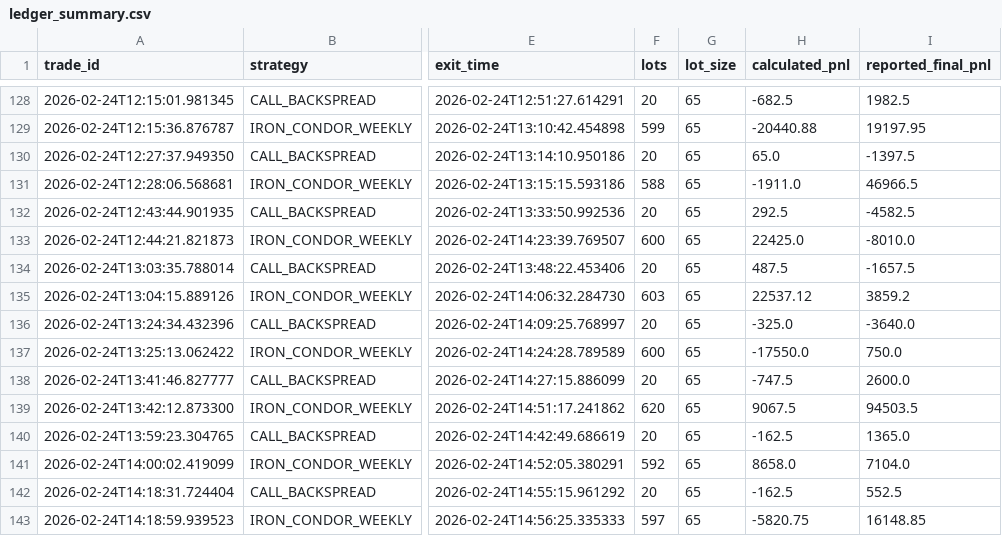
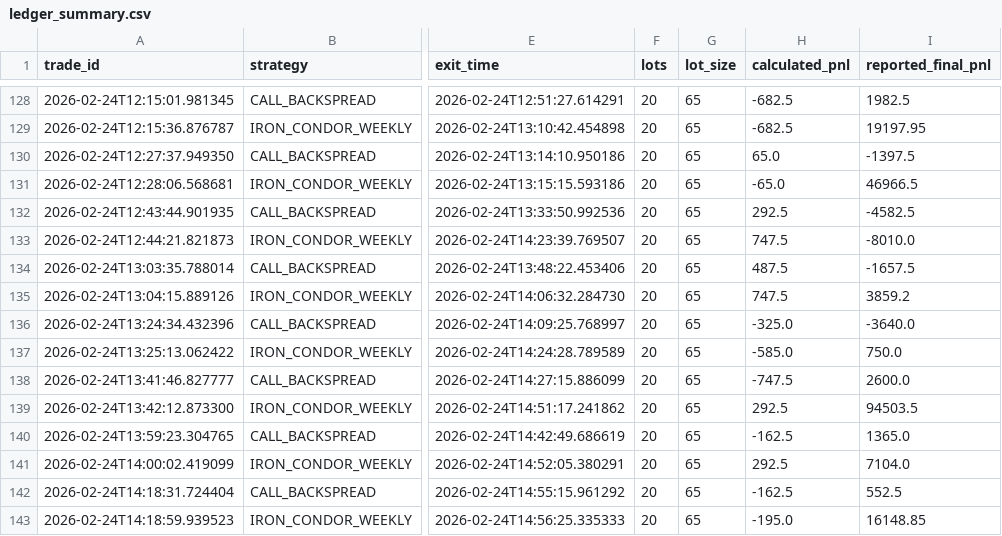
Before and after one commit to arshmakker/flowTrader, a CSV file: ledger_summary.csv, drawn as a sheet; only a part is shown, gaps mark what is left out; the diff covers the shown part only; the diff names each change by its address in the sheet, - before the commit and + after, or states it on an @@ line.

```diff
--- a/ledger_summary.csv
+++ b/ledger_summary.csv
-F129 (lots): 599
+F129 (lots): 20
-H129 (calculated_pnl): -20440.88
+H129 (calculated_pnl): -682.5
-F131 (lots): 588
+F131 (lots): 20
-H131 (calculated_pnl): -1911.0
+H131 (calculated_pnl): -65.0
-F133 (lots): 600
+F133 (lots): 20
-H133 (calculated_pnl): 22425.0
+H133 (calculated_pnl): 747.5
-F135 (lots): 603
+F135 (lots): 20
-H135 (calculated_pnl): 22537.12
+H135 (calculated_pnl): 747.5
-F137 (lots): 600
+F137 (lots): 20
-H137 (calculated_pnl): -17550.0
+H137 (calculated_pnl): -585.0
-F139 (lots): 620
+F139 (lots): 20
-H139 (calculated_pnl): 9067.5
+H139 (calculated_pnl): 292.5
-F141 (lots): 592
+F141 (lots): 20
-H141 (calculated_pnl): 8658.0
+H141 (calculated_pnl): 292.5
-F143 (lots): 597
+F143 (lots): 20
-H143 (calculated_pnl): -5820.75
+H143 (calculated_pnl): -195.0
```
Also changed, not shown: 26 edited cells elsewhere in this file, 12 other files.
